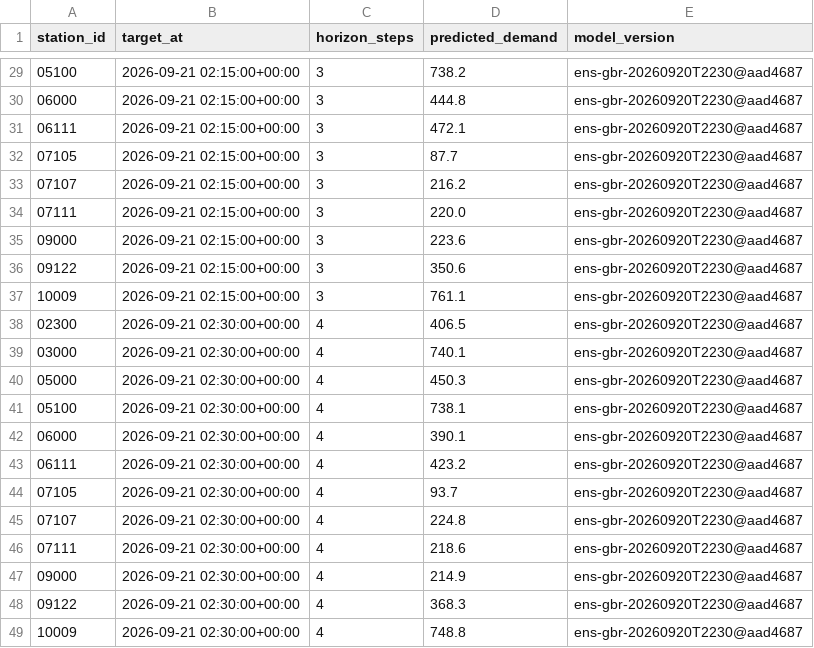
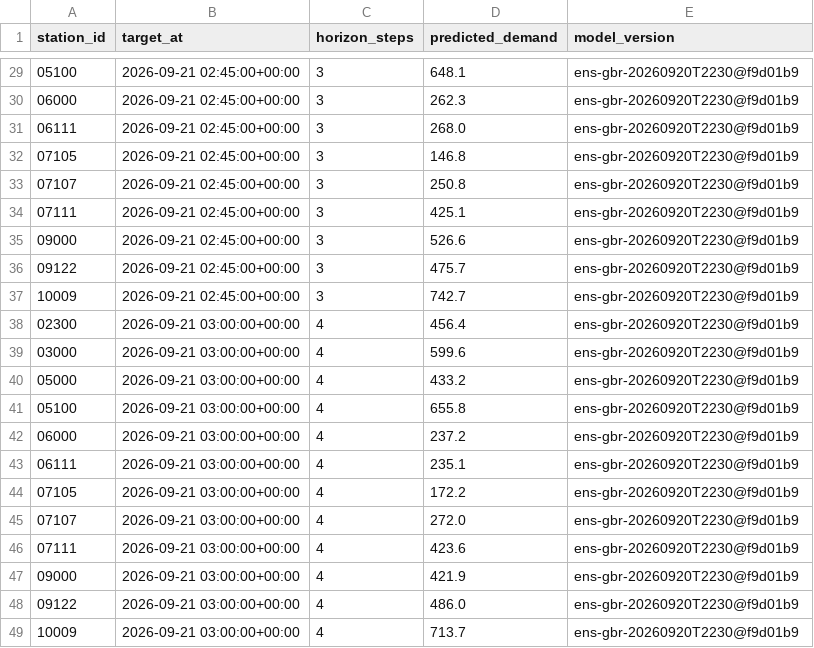
Before and after one commit to davidbrinez30/proyecto-visualizacion-2-mi-pulso-transmi, a CSV file: artifacts/predictions_latest.csv, drawn as a sheet; only a part is shown, gaps mark what is left out; the diff covers the shown part only.

```diff
--- a/artifacts/predictions_latest.csv
+++ b/artifacts/predictions_latest.csv
@@ -29,21 +29,21 @@ station_id,target_at,horizon_steps,predicted_demand,model_version
-05100,2026-09-21 02:15:00+00:00,3,738.2,ens-gbr-20260920T2230@aad4687
-06000,2026-09-21 02:15:00+00:00,3,444.8,ens-gbr-20260920T2230@aad4687
-06111,2026-09-21 02:15:00+00:00,3,472.1,ens-gbr-20260920T2230@aad4687
-07105,2026-09-21 02:15:00+00:00,3,87.7,ens-gbr-20260920T2230@aad4687
-07107,2026-09-21 02:15:00+00:00,3,216.2,ens-gbr-20260920T2230@aad4687
-07111,2026-09-21 02:15:00+00:00,3,220.0,ens-gbr-20260920T2230@aad4687
-09000,2026-09-21 02:15:00+00:00,3,223.6,ens-gbr-20260920T2230@aad4687
-09122,2026-09-21 02:15:00+00:00,3,350.6,ens-gbr-20260920T2230@aad4687
-10009,2026-09-21 02:15:00+00:00,3,761.1,ens-gbr-20260920T2230@aad4687
-02300,2026-09-21 02:30:00+00:00,4,406.5,ens-gbr-20260920T2230@aad4687
-03000,2026-09-21 02:30:00+00:00,4,740.1,ens-gbr-20260920T2230@aad4687
-05000,2026-09-21 02:30:00+00:00,4,450.3,ens-gbr-20260920T2230@aad4687
-05100,2026-09-21 02:30:00+00:00,4,738.1,ens-gbr-20260920T2230@aad4687
-06000,2026-09-21 02:30:00+00:00,4,390.1,ens-gbr-20260920T2230@aad4687
-06111,2026-09-21 02:30:00+00:00,4,423.2,ens-gbr-20260920T2230@aad4687
-07105,2026-09-21 02:30:00+00:00,4,93.7,ens-gbr-20260920T2230@aad4687
-07107,2026-09-21 02:30:00+00:00,4,224.8,ens-gbr-20260920T2230@aad4687
-07111,2026-09-21 02:30:00+00:00,4,218.6,ens-gbr-20260920T2230@aad4687
-09000,2026-09-21 02:30:00+00:00,4,214.9,ens-gbr-20260920T2230@aad4687
-09122,2026-09-21 02:30:00+00:00,4,368.3,ens-gbr-20260920T2230@aad4687
-10009,2026-09-21 02:30:00+00:00,4,748.8,ens-gbr-20260920T2230@aad4687
+05100,2026-09-21 02:45:00+00:00,3,648.1,ens-gbr-20260920T2230@f9d01b9
+06000,2026-09-21 02:45:00+00:00,3,262.3,ens-gbr-20260920T2230@f9d01b9
+06111,2026-09-21 02:45:00+00:00,3,268.0,ens-gbr-20260920T2230@f9d01b9
+07105,2026-09-21 02:45:00+00:00,3,146.8,ens-gbr-20260920T2230@f9d01b9
+07107,2026-09-21 02:45:00+00:00,3,250.8,ens-gbr-20260920T2230@f9d01b9
+07111,2026-09-21 02:45:00+00:00,3,425.1,ens-gbr-20260920T2230@f9d01b9
+09000,2026-09-21 02:45:00+00:00,3,526.6,ens-gbr-20260920T2230@f9d01b9
+09122,2026-09-21 02:45:00+00:00,3,475.7,ens-gbr-20260920T2230@f9d01b9
+10009,2026-09-21 02:45:00+00:00,3,742.7,ens-gbr-20260920T2230@f9d01b9
+02300,2026-09-21 03:00:00+00:00,4,456.4,ens-gbr-20260920T2230@f9d01b9
+03000,2026-09-21 03:00:00+00:00,4,599.6,ens-gbr-20260920T2230@f9d01b9
+05000,2026-09-21 03:00:00+00:00,4,433.2,ens-gbr-20260920T2230@f9d01b9
+05100,2026-09-21 03:00:00+00:00,4,655.8,ens-gbr-20260920T2230@f9d01b9
+06000,2026-09-21 03:00:00+00:00,4,237.2,ens-gbr-20260920T2230@f9d01b9
+06111,2026-09-21 03:00:00+00:00,4,235.1,ens-gbr-20260920T2230@f9d01b9
+07105,2026-09-21 03:00:00+00:00,4,172.2,ens-gbr-20260920T2230@f9d01b9
+07107,2026-09-21 03:00:00+00:00,4,272.0,ens-gbr-20260920T2230@f9d01b9
+07111,2026-09-21 03:00:00+00:00,4,423.6,ens-gbr-20260920T2230@f9d01b9
+09000,2026-09-21 03:00:00+00:00,4,421.9,ens-gbr-20260920T2230@f9d01b9
+09122,2026-09-21 03:00:00+00:00,4,486.0,ens-gbr-20260920T2230@f9d01b9
+10009,2026-09-21 03:00:00+00:00,4,713.7,ens-gbr-20260920T2230@f9d01b9
```
Also changed, not shown: 81 edited cells elsewhere in this file, 6 other files.
